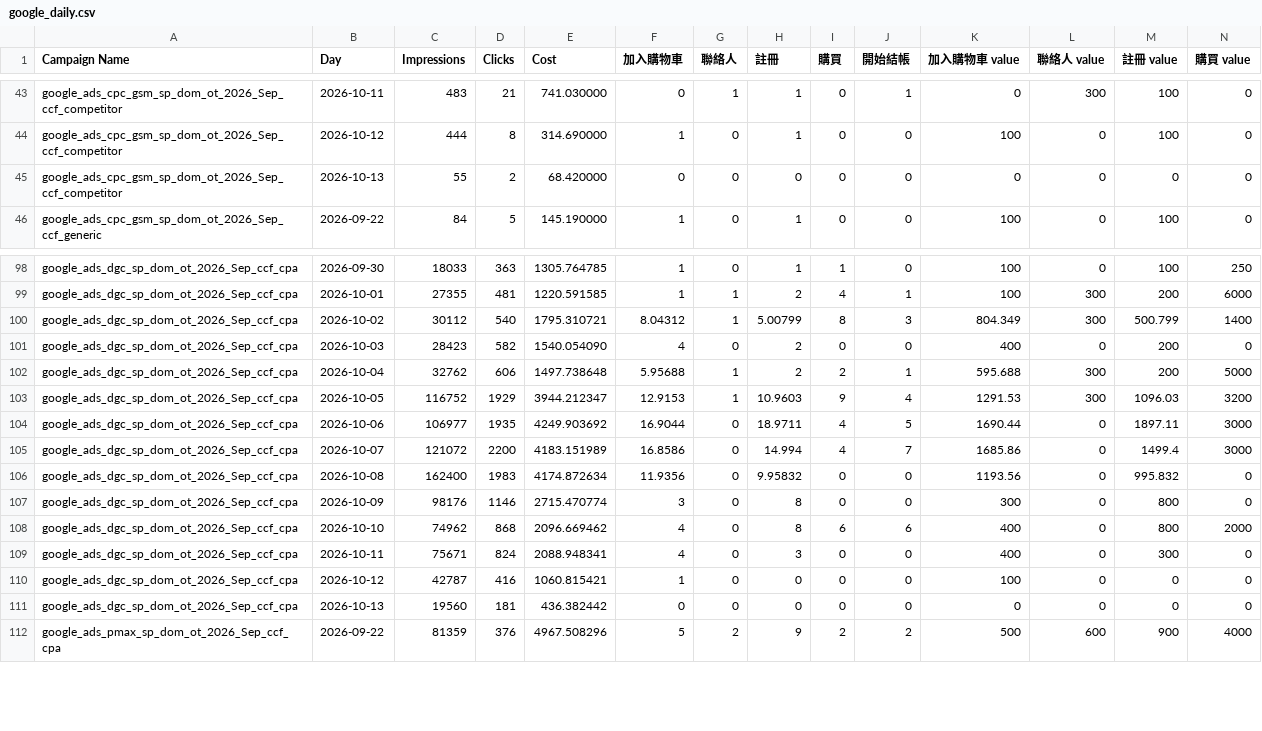
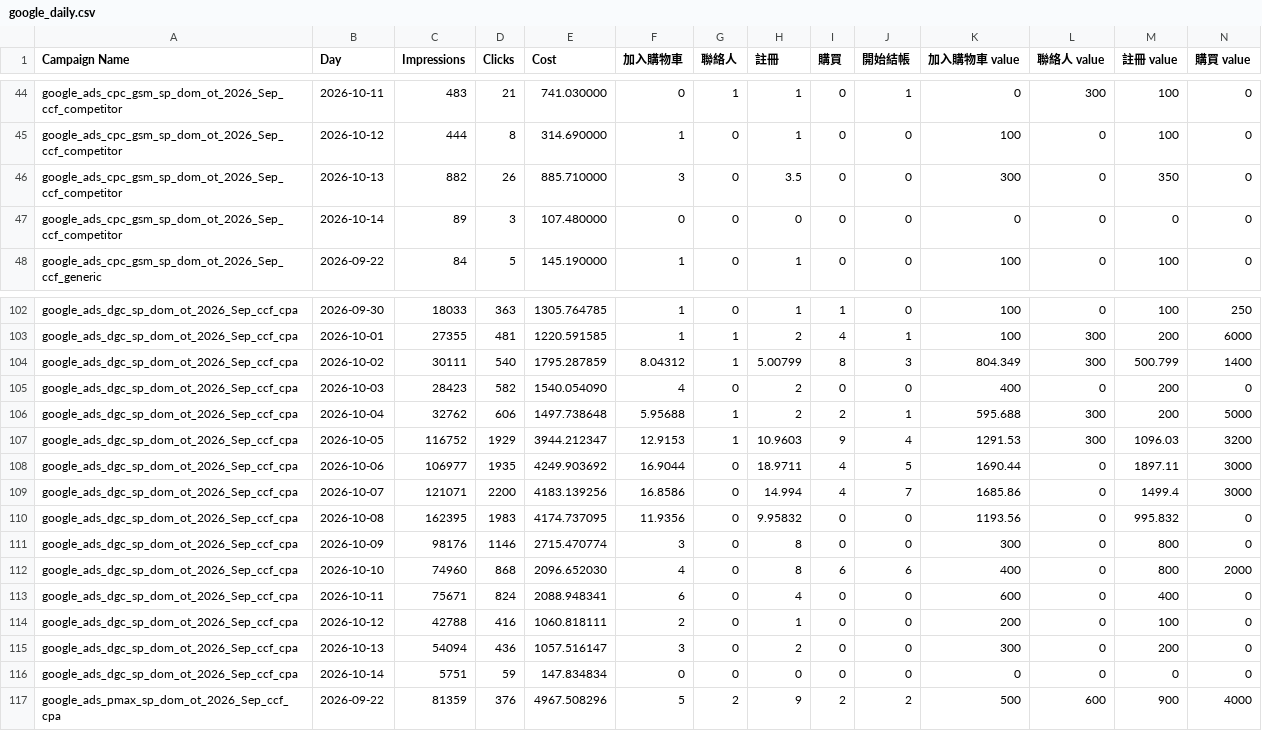
Before and after one commit to eatingxie167-creator/wv-meal-dashboard, a CSV file: google_daily.csv, drawn as a sheet; only a part is shown, gaps mark what is left out; addresses are those after the commit; rows hold the shown columns only; the diff covers the shown part only; the diff names each change by its address in the sheet, - before the commit and + after, or states it on an @@ line.

Commit message:
自動更新 Google 每日成效到 2026-10-14

```diff
--- a/google_daily.csv
+++ b/google_daily.csv
+row 46: google_ads_cpc_gsm_sp_dom_ot_2026_Sep_ccf_competitor | 2026-10-13 | 882 | 26 | 885.710000 | 3 | 0 | 3.5 | 0 | 0 | 300 | 0 | 350 | 0
-B47 (Day): 2026-10-13
+B47 (Day): 2026-10-14
-C47 (Impressions): 55
+C47 (Impressions): 89
-D47 (Clicks): 2
+D47 (Clicks): 3
-E47 (Cost): 68.420000
+E47 (Cost): 107.480000
-C104 (Impressions): 30112
+C104 (Impressions): 30111
-E104 (Cost): 1795.310721
+E104 (Cost): 1795.287859
-C109 (Impressions): 121072
+C109 (Impressions): 121071
-E109 (Cost): 4183.151989
+E109 (Cost): 4183.139256
-C110 (Impressions): 162400
+C110 (Impressions): 162395
-E110 (Cost): 4174.872634
+E110 (Cost): 4174.737095
-C112 (Impressions): 74962
+C112 (Impressions): 74960
-E112 (Cost): 2096.669462
+E112 (Cost): 2096.652030
-F113 (加入購物車): 4
+F113 (加入購物車): 6
-H113 (註冊): 3
+H113 (註冊): 4
-K113 (加入購物車 value): 400
+K113 (加入購物車 value): 600
-M113 (註冊 value): 300
+M113 (註冊 value): 400
-C114 (Impressions): 42787
+C114 (Impressions): 42788
-E114 (Cost): 1060.815421
+E114 (Cost): 1060.818111
-F114 (加入購物車): 1
+F114 (加入購物車): 2
-H114 (註冊): 0
+H114 (註冊): 1
-K114 (加入購物車 value): 100
+K114 (加入購物車 value): 200
-M114 (註冊 value): 0
+M114 (註冊 value): 100
+row 115: google_ads_dgc_sp_dom_ot_2026_Sep_ccf_cpa | 2026-10-13 | 54094 | 436 | 1057.516147 | 3 | 0 | 2 | 0 | 0 | 300 | 0 | 200 | 0
-B116 (Day): 2026-10-13
+B116 (Day): 2026-10-14
-C116 (Impressions): 19560
+C116 (Impressions): 5751
-D116 (Clicks): 181
+D116 (Clicks): 59
-E116 (Cost): 436.382442
+E116 (Cost): 147.834834
```
Also changed, not shown: 3 added rows and 59 edited cells elsewhere in this file.
